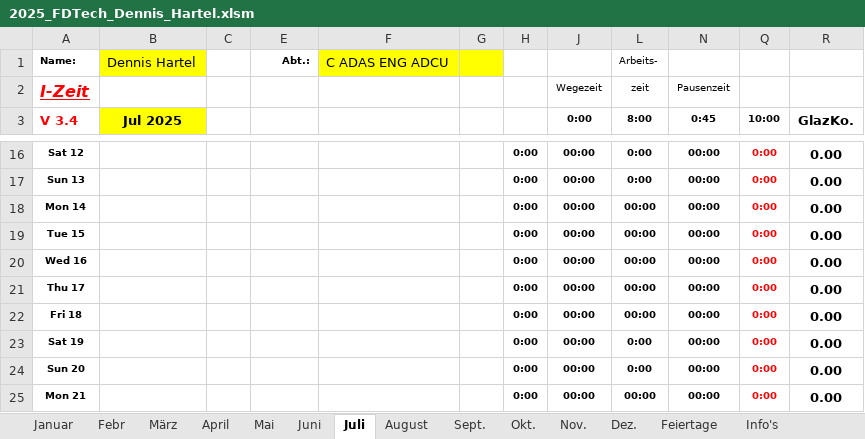
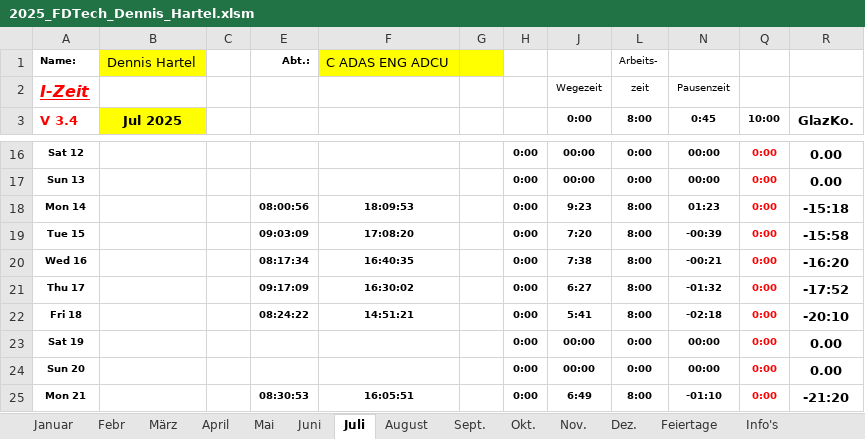
Before and after one commit to DedeHa/TimeSheet, an Excel workbook: src_timesheetalgo/2025_FDTech_Dennis_Hartel.xlsm, sheet Juli, drawn as a sheet; only a part is shown, gaps mark what is left out; values as stored, in another font and other column widths than the file's, no borders; charts and pictures and conditional formats not drawn; the diff covers the shown part only; the diff names each change by its address in the sheet, - before the commit and + after, or states it on an @@ line.

```diff
--- a/src_timesheetalgo/2025_FDTech_Dennis_Hartel.xlsm (sheet Juli)
+++ b/src_timesheetalgo/2025_FDTech_Dennis_Hartel.xlsm (sheet Juli)
-E18: (empty)
+E18: 08:00:56
-F18: (empty)
+F18: 18:09:53
-J18 (0:00): 00:00
+J18 (0:00): 9:23
-L18:L22 (8:00): 00:00
+L18:L22 (8:00): 8:00
-N18 (0:45): 00:00
+N18 (0:45): 01:23
-R18 (GlazKo.): 0.00
+R18 (GlazKo.): -15:18
-E19: (empty)
+E19: 09:03:09
-F19: (empty)
+F19: 17:08:20
-J19 (0:00): 00:00
+J19 (0:00): 7:20
-N19 (0:45): 00:00
+N19 (0:45): -00:39
-R19 (GlazKo.): 0.00
+R19 (GlazKo.): -15:58
-E20: (empty)
+E20: 08:17:34
-F20: (empty)
+F20: 16:40:35
-J20 (0:00): 00:00
+J20 (0:00): 7:38
-N20 (0:45): 00:00
+N20 (0:45): -00:21
-R20 (GlazKo.): 0.00
+R20 (GlazKo.): -16:20
-E21: (empty)
+E21: 09:17:09
-F21: (empty)
+F21: 16:30:02
-J21 (0:00): 00:00
+J21 (0:00): 6:27
-N21 (0:45): 00:00
+N21 (0:45): -01:32
-R21 (GlazKo.): 0.00
+R21 (GlazKo.): -17:52
-E22: (empty)
+E22: 08:24:22
-F22: (empty)
+F22: 14:51:21
-J22 (0:00): 00:00
+J22 (0:00): 5:41
-N22 (0:45): 00:00
+N22 (0:45): -02:18
-R22 (GlazKo.): 0.00
+R22 (GlazKo.): -20:10
-E25: (empty)
+E25: 08:30:53
-F25: (empty)
+F25: 16:05:51
-J25 (0:00): 00:00
+J25 (0:00): 6:49
-L25 (8:00): 00:00
+L25 (8:00): 8:00
-N25 (0:45): 00:00
+N25 (0:45): -01:10
-R25 (GlazKo.): 0.00
+R25 (GlazKo.): -21:20
```
Also changed, not shown: 90 edited cells elsewhere in this sheet, sheet August, sheet Okt., sheet Nov., sheet Sept., sheet Dez., hidden cells, charts or pictures, 5 other files.
